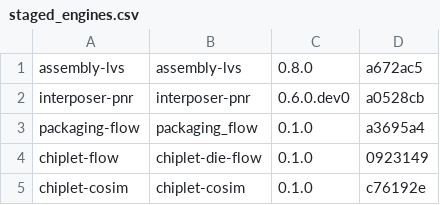
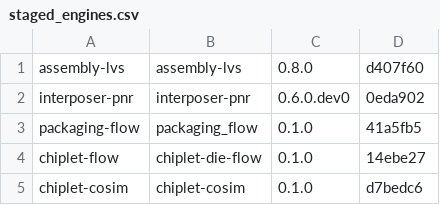
Before and after one commit to IHP-GmbH/IHP-Open-ADK-docs, a CSV file: docs/tools/tables/staged_engines.csv, drawn as a sheet.

```diff
--- a/docs/tools/tables/staged_engines.csv
+++ b/docs/tools/tables/staged_engines.csv
@@ -1,5 +1,5 @@
-"assembly-lvs","assembly-lvs","0.8.0","a672ac5"
-"interposer-pnr","interposer-pnr","0.6.0.dev0","a0528cb"
-"packaging-flow","packaging_flow","0.1.0","a3695a4"
-"chiplet-flow","chiplet-die-flow","0.1.0","0923149"
-"chiplet-cosim","chiplet-cosim","0.1.0","c76192e"
+"assembly-lvs","assembly-lvs","0.8.0","d407f60"
+"interposer-pnr","interposer-pnr","0.6.0.dev0","0eda902"
+"packaging-flow","packaging_flow","0.1.0","41a5fb5"
+"chiplet-flow","chiplet-die-flow","0.1.0","14ebe27"
+"chiplet-cosim","chiplet-cosim","0.1.0","d7bedc6"
```
Also changed, not shown: docs/formats/tables/shared_published.csv, docs/tools/tables/versions.csv, 30 other files.
